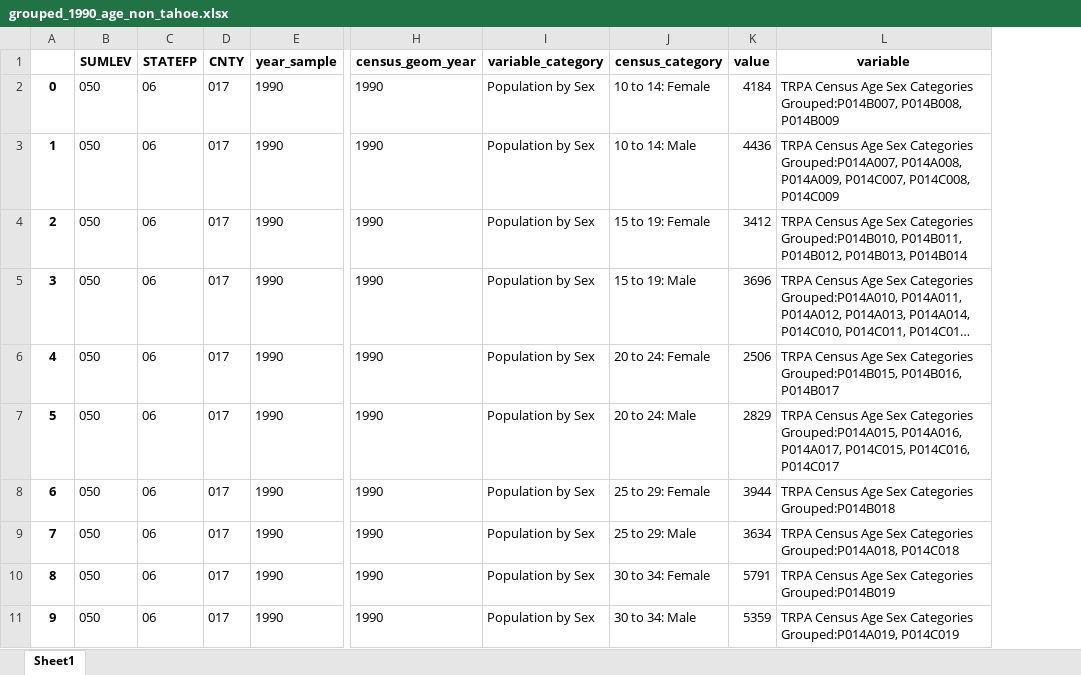
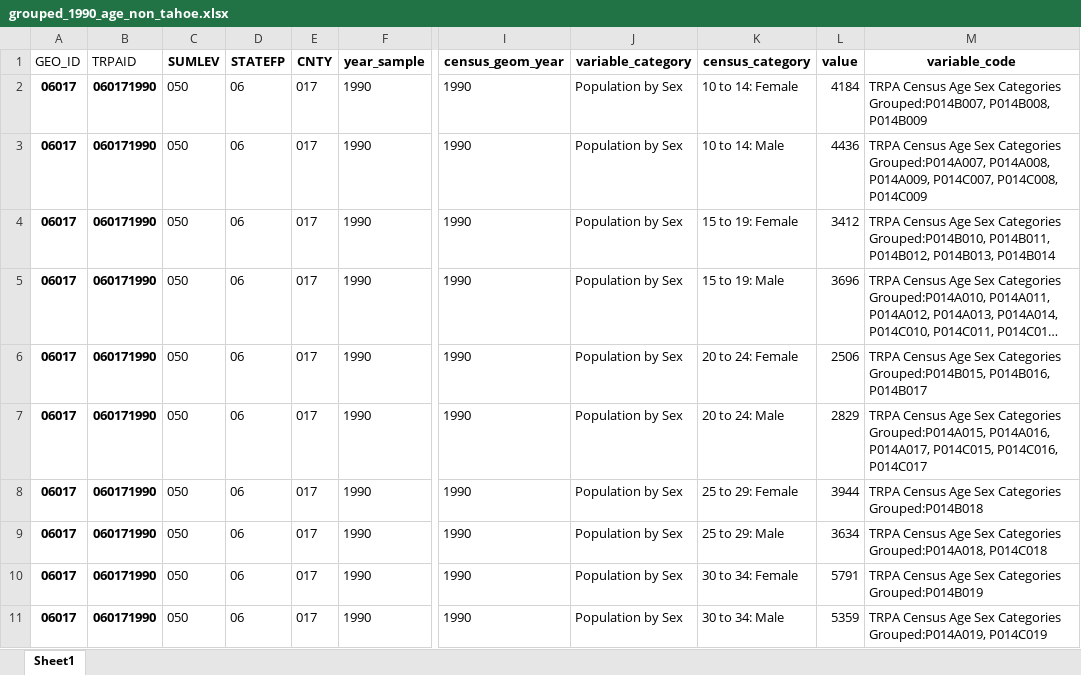
Before and after one commit to trpa-agency/Demographics, an Excel workbook: grouped_1990_age_non_tahoe.xlsx, sheet Sheet1, drawn as a sheet; only a part is shown, gaps mark what is left out; long unchanged cells end in …; values as stored, in another font and other column widths than the file's, no borders; removed rows and columns are numbered as before the commit, all else as after; the diff names each change by its address in the sheet, - before the commit and + after, or states it on an @@ line.

Commit message:
Grouping nontahoe data

```diff
--- a/grouped_1990_age_non_tahoe.xlsx (sheet Sheet1)
+++ b/grouped_1990_age_non_tahoe.xlsx (sheet Sheet1)
-column A, rows 2-11: 0 | 1 | 2 | 3 | 4 | 5 | 6 | 7 | 8 | 9
+column A (GEO_ID), rows 2-11: all 06017
+column B (TRPAID), rows 2-11: all 060171990
-M1: variable
+M1: variable_code
```
Also changed, not shown: 5 other files.
